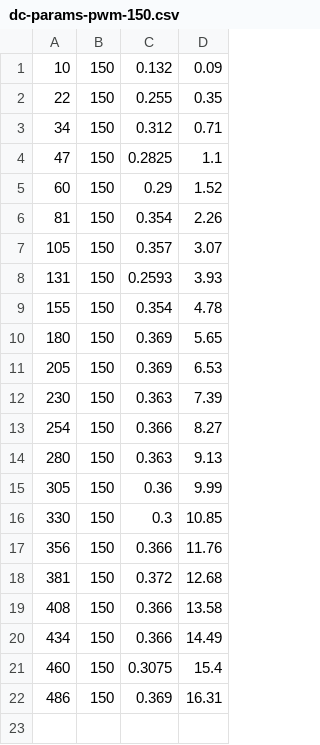
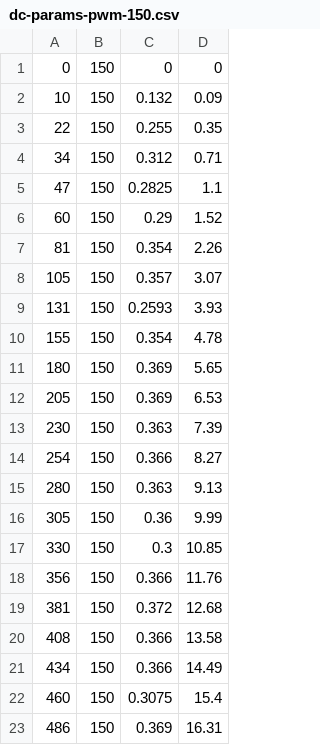
Before and after one commit to zjor/inverted-pendulum, a CSV file: dc-motor/data/dc-params-pwm-150.csv, drawn as a sheet.

```diff
--- a/dc-motor/data/dc-params-pwm-150.csv
+++ b/dc-motor/data/dc-params-pwm-150.csv
@@ -1 +1,2 @@
+0,150,0,0
 10,150,0.132,0.09
```
Also changed, not shown: dc-motor/data/dc-params-pwm-50.csv, 2 other files.
